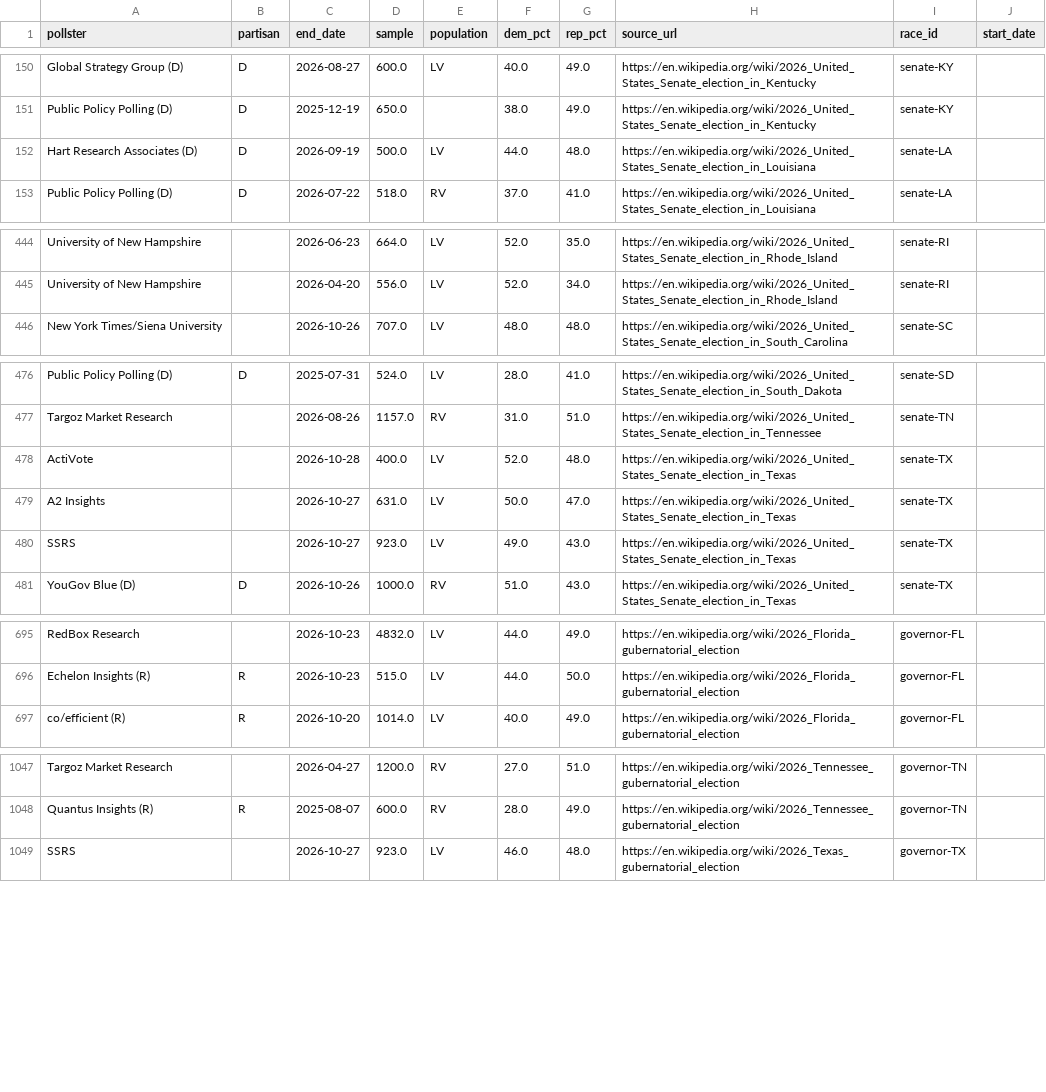
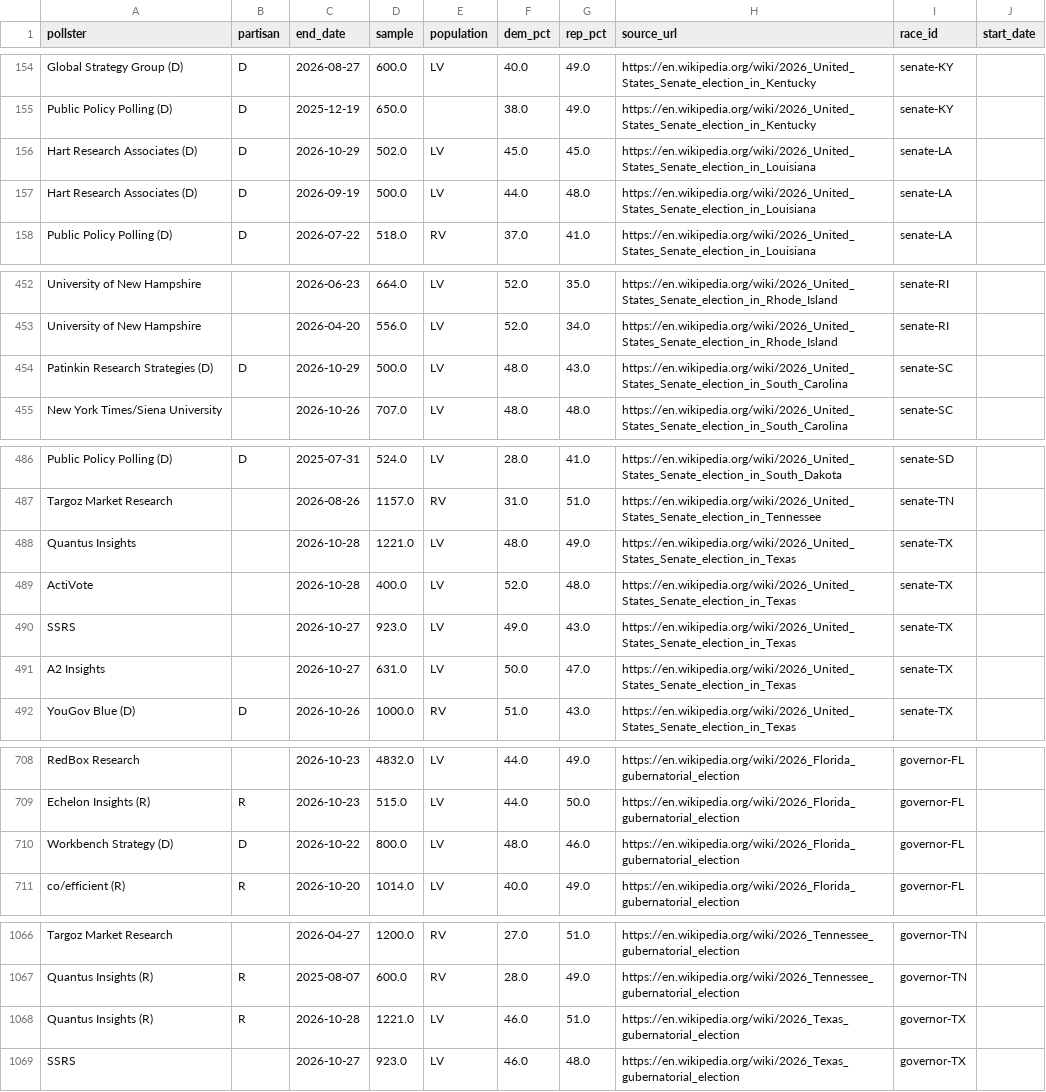
Before and after one commit to pilkingtone/electable, a CSV file: data/processed/polls.csv, drawn as a sheet; only a part is shown, gaps mark what is left out; the diff covers the shown part only.

```diff
--- a/data/processed/polls.csv
+++ b/data/processed/polls.csv
@@ -151,2 +155,3 @@ Global Strategy Group (D),D,2026-08-27,600.0,LV,40.0,49.0,https://en.wikipedia.o
 Public Policy Polling (D),D,2025-12-19,650.0,,38.0,49.0,https://en.wikipedia.org/wiki/2026_United_States_Senate_election_in_Kentucky,senate-KY,
+Hart Research Associates (D),D,2026-10-29,502.0,LV,45.0,45.0,https://en.wikipedia.org/wiki/2026_United_States_Senate_election_in_Louisiana,senate-LA,
 Hart Research Associates (D),D,2026-09-19,500.0,LV,44.0,48.0,https://en.wikipedia.org/wiki/2026_United_States_Senate_election_in_Louisiana,senate-LA,
@@ -445,2 +453,3 @@ University of New Hampshire,,2026-06-23,664.0,LV,52.0,35.0,https://en.wikipedia.
 University of New Hampshire,,2026-04-20,556.0,LV,52.0,34.0,https://en.wikipedia.org/wiki/2026_United_States_Senate_election_in_Rhode_Island,senate-RI,
+Patinkin Research Strategies (D),D,2026-10-29,500.0,LV,48.0,43.0,https://en.wikipedia.org/wiki/2026_United_States_Senate_election_in_South_Carolina,senate-SC,
 New York Times/Siena University,,2026-10-26,707.0,LV,48.0,48.0,https://en.wikipedia.org/wiki/2026_United_States_Senate_election_in_South_Carolina,senate-SC,
@@ -477,5 +487,6 @@ Public Policy Polling (D),D,2025-07-31,524.0,LV,28.0,41.0,https://en.wikipedia.o
 Targoz Market Research,,2026-08-26,1157.0,RV,31.0,51.0,https://en.wikipedia.org/wiki/2026_United_States_Senate_election_in_Tennessee,senate-TN,
+Quantus Insights,,2026-10-28,1221.0,LV,48.0,49.0,https://en.wikipedia.org/wiki/2026_United_States_Senate_election_in_Texas,senate-TX,
 ActiVote,,2026-10-28,400.0,LV,52.0,48.0,https://en.wikipedia.org/wiki/2026_United_States_Senate_election_in_Texas,senate-TX,
+SSRS,,2026-10-27,923.0,LV,49.0,43.0,https://en.wikipedia.org/wiki/2026_United_States_Senate_election_in_Texas,senate-TX,
 A2 Insights,,2026-10-27,631.0,LV,50.0,47.0,https://en.wikipedia.org/wiki/2026_United_States_Senate_election_in_Texas,senate-TX,
-SSRS,,2026-10-27,923.0,LV,49.0,43.0,https://en.wikipedia.org/wiki/2026_United_States_Senate_election_in_Texas,senate-TX,
 YouGov Blue (D),D,2026-10-26,1000.0,RV,51.0,43.0,https://en.wikipedia.org/wiki/2026_United_States_Senate_election_in_Texas,senate-TX,
@@ -696,2 +709,3 @@ RedBox Research,,2026-10-23,4832.0,LV,44.0,49.0,https://en.wikipedia.org/wiki/20
 Echelon Insights (R),R,2026-10-23,515.0,LV,44.0,50.0,https://en.wikipedia.org/wiki/2026_Florida_gubernatorial_election,governor-FL,
+Workbench Strategy (D),D,2026-10-22,800.0,LV,48.0,46.0,https://en.wikipedia.org/wiki/2026_Florida_gubernatorial_election,governor-FL,
 co/efficient (R),R,2026-10-20,1014.0,LV,40.0,49.0,https://en.wikipedia.org/wiki/2026_Florida_gubernatorial_election,governor-FL,
@@ -1048,2 +1067,3 @@ Targoz Market Research,,2026-04-27,1200.0,RV,27.0,51.0,https://en.wikipedia.org/
 Quantus Insights (R),R,2025-08-07,600.0,RV,28.0,49.0,https://en.wikipedia.org/wiki/2026_Tennessee_gubernatorial_election,governor-TN,
+Quantus Insights (R),R,2026-10-28,1221.0,LV,46.0,51.0,https://en.wikipedia.org/wiki/2026_Texas_gubernatorial_election,governor-TX,
 SSRS,,2026-10-27,923.0,LV,46.0,48.0,https://en.wikipedia.org/wiki/2026_Texas_gubernatorial_election,governor-TX,
```
Also changed, not shown: 15 added rows and 22 moved rows elsewhere in this file, data/processed/races.csv, 5 other files.
